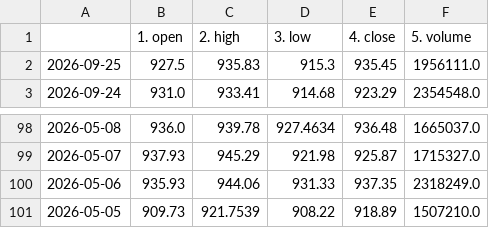
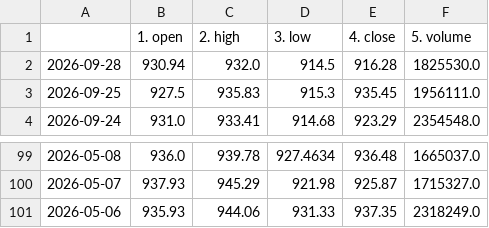
Before and after one commit to Data-Science-Projekt/Data_Science_Projekt_new, a CSV file: data/stock_GS.csv, drawn as a sheet; only a part is shown, gaps mark what is left out.

```diff
--- a/data/stock_GS.csv
+++ b/data/stock_GS.csv
@@ -1,2 +1,3 @@
 ,1. open,2. high,3. low,4. close,5. volume
+2026-09-28,930.94,932.0,914.5,916.28,1825530.0
 2026-09-25,927.5,935.83,915.3,935.45,1956111.0
@@ -100,2 +101 @@
 2026-05-06,935.93,944.06,931.33,937.35,2318249.0
-2026-05-05,909.73,921.7539,908.22,918.89,1507210.0
```
Also changed, not shown: data/stock_AAPL.csv, data/stock_BAC.csv, 3 other files.
